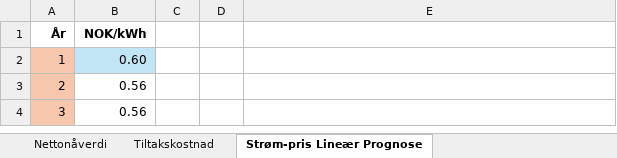
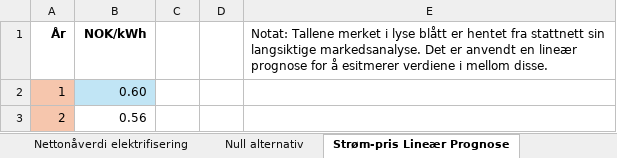
Before and after one commit to loopdiggaz/SOK2014, an Excel workbook: Lønnsomhetsvurdering elektrifisering Troll B og C.xlsx, sheet Strøm-pris Lineær Prognose, drawn as a sheet; only a part is shown; the shorter side is filled out with more unchanged rows; values as stored, in another font and other column widths than the file's, no borders; the diff names each change by its address in the sheet, - before the commit and + after, or states it on an @@ line.

```diff
--- a/Lønnsomhetsvurdering elektrifisering Troll B og C.xlsx (sheet Strøm-pris Lineær Prognose)
+++ b/Lønnsomhetsvurdering elektrifisering Troll B og C.xlsx (sheet Strøm-pris Lineær Prognose)
-sheet tab: Nettonåverdi
+sheet tab: Nettonåverdi elektrifisering
+sheet tab: Null alternativ
-E1: (empty)
+E1: Notat: Tallene merket i lyse blått er hentet fra stattnett sin langsiktige markedsanalyse. Det er anvendt en lineær prognose for å esitmerer verdiene i mellom disse.
```
Also changed, not shown: sheet Nettonåverdi elektrifisering, sheet NOx-pris Lineær prognose, other sheet tabs, formulas that keep their value, 1 other file.
